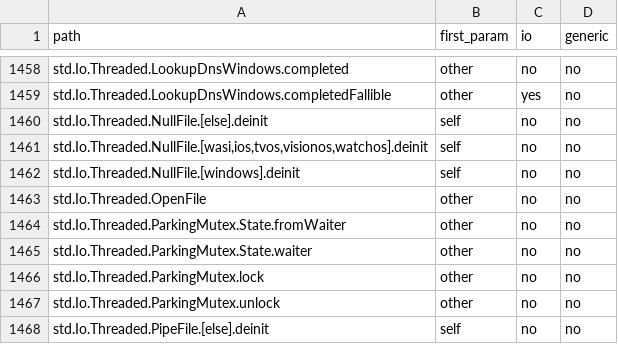
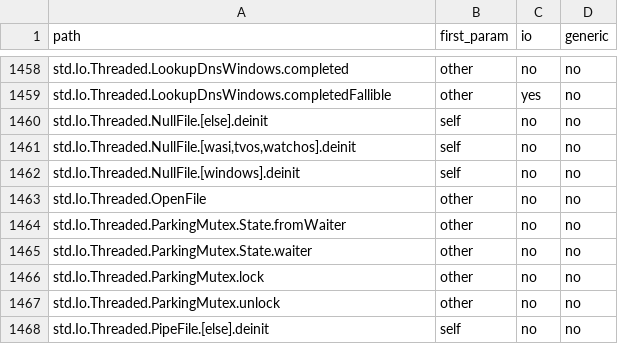
Before and after one commit to AstraLibernis/zephem, a TSV file: data/std/derived/sigshape.tsv, drawn as a sheet; only a part is shown, gaps mark what is left out; the diff covers the shown part only.

```diff
--- a/data/std/derived/sigshape.tsv
+++ b/data/std/derived/sigshape.tsv
@@ -1460,3 +1460,3 @@ std.Io.Threaded.LookupDnsWindows.completedFallible	other	yes	no
 std.Io.Threaded.NullFile.[else].deinit	self	no	no
-std.Io.Threaded.NullFile.[wasi,ios,tvos,visionos,watchos].deinit	self	no	no
+std.Io.Threaded.NullFile.[wasi,tvos,watchos].deinit	self	no	no
 std.Io.Threaded.NullFile.[windows].deinit	self	no	no
```
Also changed, not shown: 12 added rows and 4 removed rows elsewhere in this file, data/std/derived/index.tsv, data/std/extracted/poison.tsv, 44 other files.
